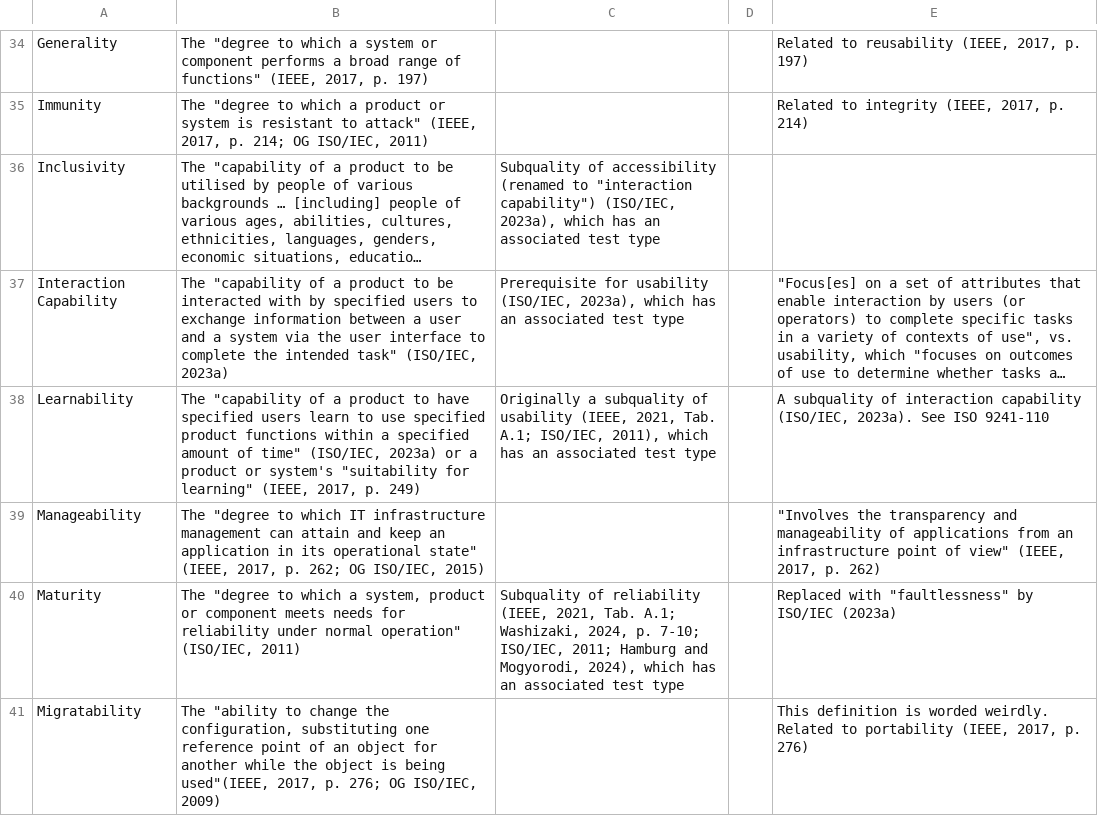
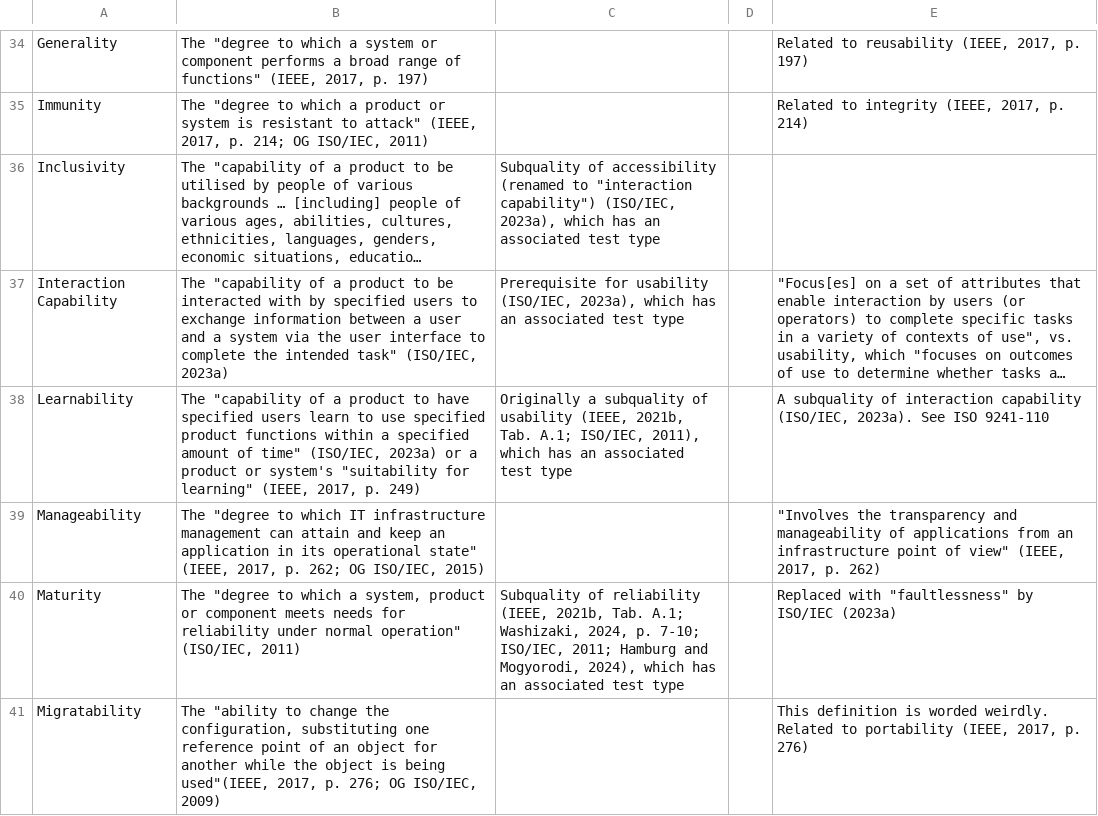
Before and after one commit to samm82/TestingTesting, a CSV file: QualityGlossary.csv, drawn as a sheet; only a part is shown, gaps mark what is left out; long unchanged cells end in …; the diff covers the shown part only; the diff names each change by its address in the sheet, - before the commit and + after, or states it on an @@ line.

```diff
--- a/QualityGlossary.csv
+++ b/QualityGlossary.csv
-C38: …usability (IEEE, 2021, Tab. A.1;…
+C38: …usability (IEEE, 2021b, Tab. A.1;…
-C40: …reliability (IEEE, 2021, Tab. A.1;…
+C40: …reliability (IEEE, 2021b, Tab. A.1;…
```
Also changed, not shown: 20 edited cells elsewhere in this file, ApproachGlossary.csv, SuppGlossary.csv, 26 other files.
